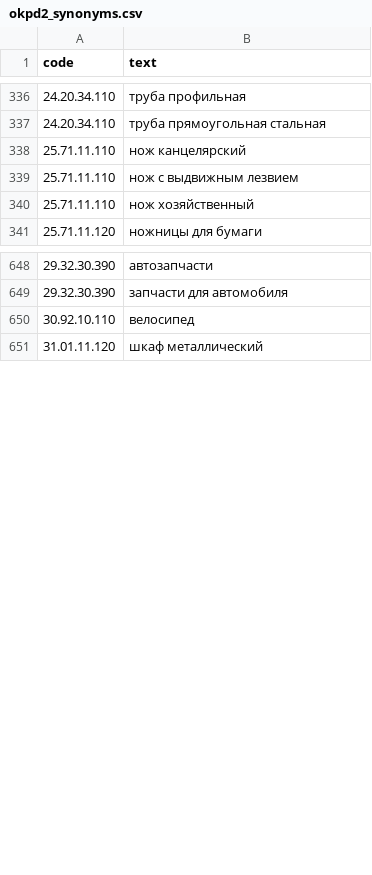
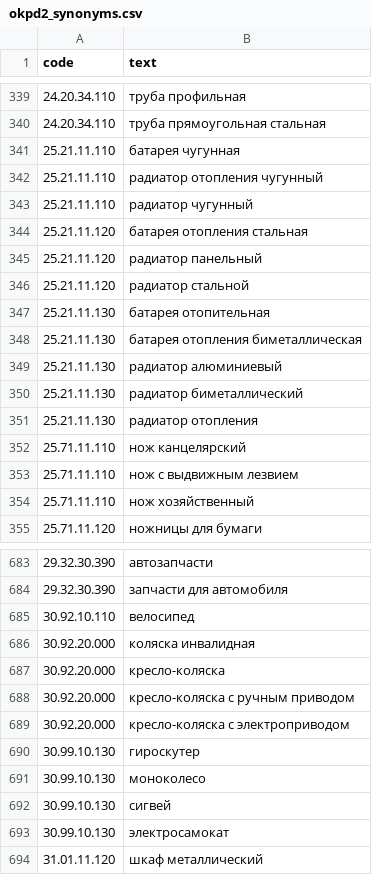
Before and after one commit to kla1m3n/b2b-center, a CSV file: data/okpd2_synonyms.csv, drawn as a sheet; only a part is shown, gaps mark what is left out; the diff covers the shown part only.

```diff
--- a/data/okpd2_synonyms.csv
+++ b/data/okpd2_synonyms.csv
@@ -337,2 +340,13 @@ code;text
 24.20.34.110;труба прямоугольная стальная
+25.21.11.110;батарея чугунная
+25.21.11.110;радиатор отопления чугунный
+25.21.11.110;радиатор чугунный
+25.21.11.120;батарея отопления стальная
+25.21.11.120;радиатор панельный
+25.21.11.120;радиатор стальной
+25.21.11.130;батарея отопительная
+25.21.11.130;батарея отопления биметаллическая
+25.21.11.130;радиатор алюминиевый
+25.21.11.130;радиатор биметаллический
+25.21.11.130;радиатор отопления
 25.71.11.110;нож канцелярский
@@ -650,2 +685,10 @@ code;text
 30.92.10.110;велосипед
+30.92.20.000;коляска инвалидная
+30.92.20.000;кресло-коляска
+30.92.20.000;кресло-коляска с ручным приводом
+30.92.20.000;кресло-коляска с электроприводом
+30.99.10.130;гироскутер
+30.99.10.130;моноколесо
+30.99.10.130;сигвей
+30.99.10.130;электросамокат
 31.01.11.120;шкаф металлический
```
Also changed, not shown: 27 added rows, 3 removed rows and 3 edited cells elsewhere in this file, 2 other files.
